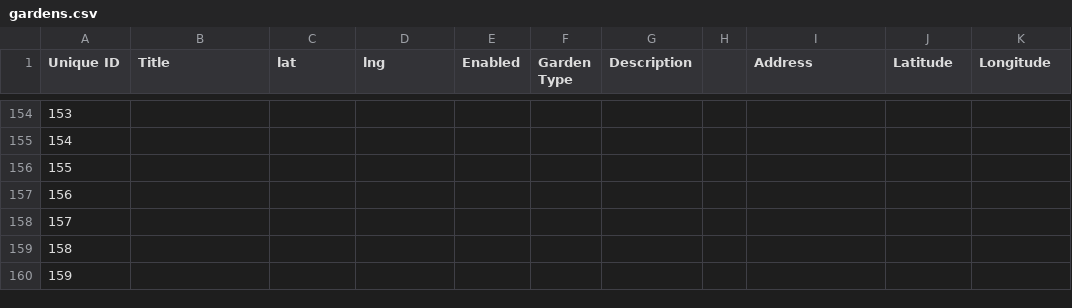
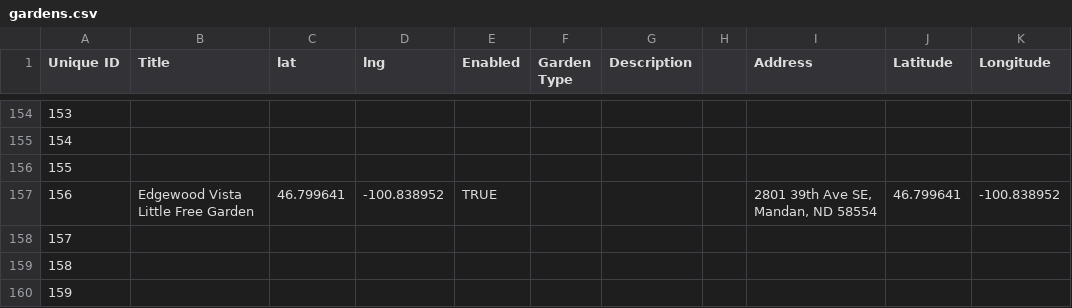
Before and after one commit to little-free-garden/little-free-garden-map, a CSV file: data/gardens.csv, drawn as a sheet; only a part is shown, gaps mark what is left out; the diff covers the shown part only.

Commit message:
Adding gardens.csv via automatic update

```diff
--- a/data/gardens.csv
+++ b/data/gardens.csv
@@ -156,3 +156,3 @@ Unique ID,Title,lat,lng,Enabled,Garden Type,Description,,Address,Latitude,Longit
 155,,,,,,,,,,
-156,,,,,,,,,,
+156,Edgewood Vista Little Free Garden,46.799641,-100.838952,TRUE,,,,"2801 39th Ave SE, Mandan, ND 58554",46.799641,-100.838952
 157,,,,,,,,,,
```
Also changed, not shown: 49 edited cells elsewhere in this file.
